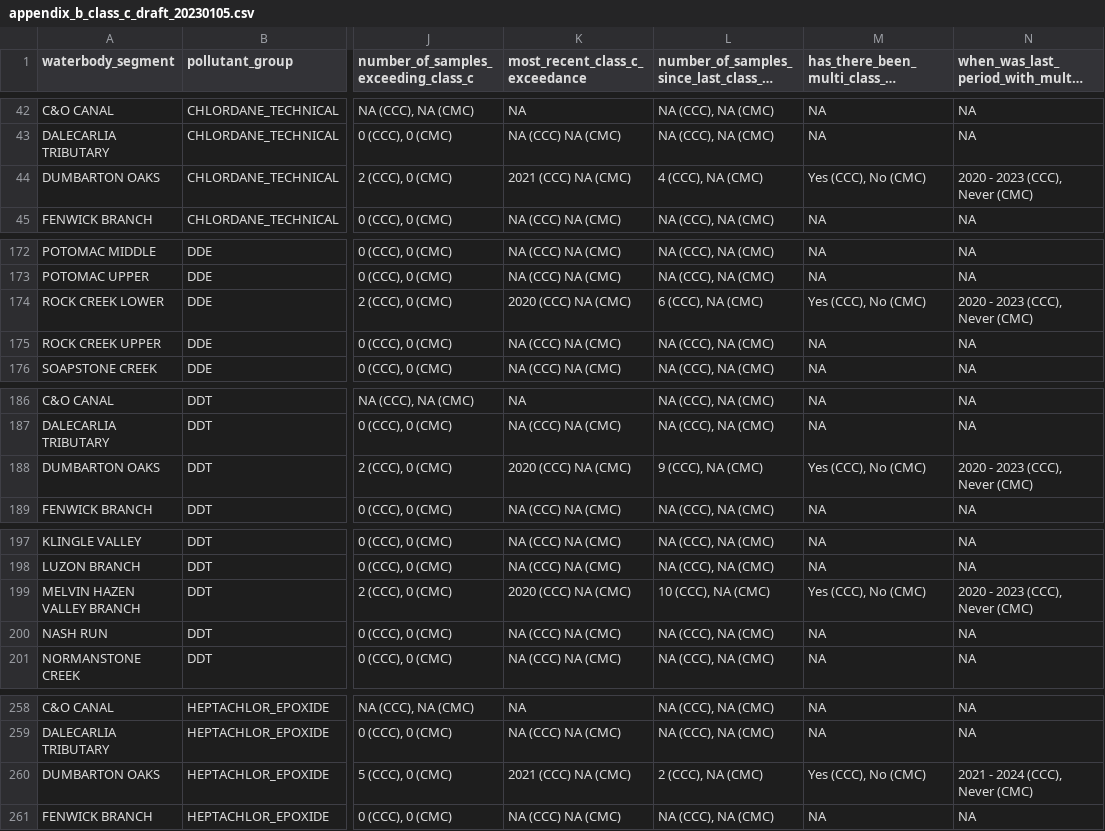
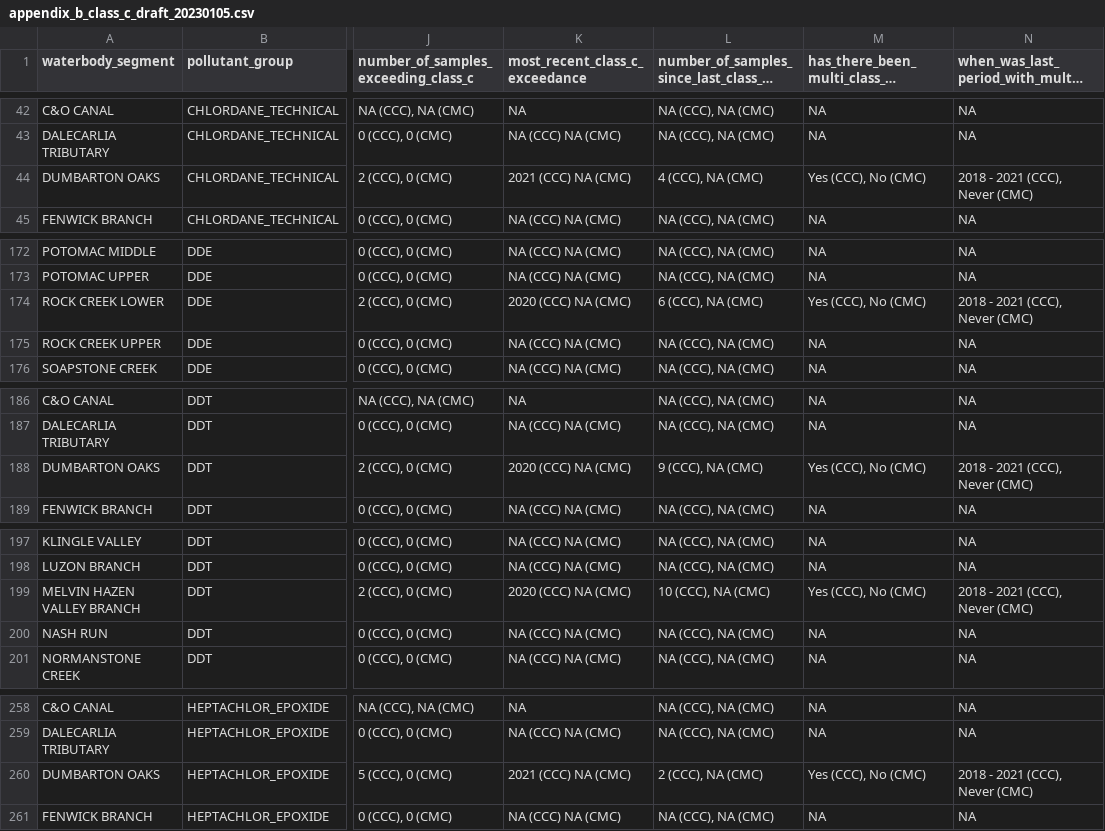
Before and after one commit to LimnoTech/IRsupportR, a CSV file: output/appendix_b_class_c_draft_20230105.csv, drawn as a sheet; only a part is shown, gaps mark what is left out; long unchanged cells end in …; the diff names each change by its address in the sheet, - before the commit and + after, or states it on an @@ line.

Commit message:
Update format_period_summary.R. Limit exceedance range so it does not go beyond analysis period.

```diff
--- a/output/appendix_b_class_c_draft_20230105.csv
+++ b/output/appendix_b_class_c_draft_20230105.csv
-N44: 2020 - 2023 (CCC), Never (CMC)
+N44: 2018 - 2021 (CCC), Never (CMC)
-N174: 2020 - 2023 (CCC), Never (CMC)
+N174: 2018 - 2021 (CCC), Never (CMC)
-N188: 2020 - 2023 (CCC), Never (CMC)
+N188: 2018 - 2021 (CCC), Never (CMC)
-N199: 2020 - 2023 (CCC), Never (CMC)
+N199: 2018 - 2021 (CCC), Never (CMC)
-N260: 2021 - 2024 (CCC), Never (CMC)
+N260: 2018 - 2021 (CCC), Never (CMC)
```
Also changed, not shown: output/appendix_b_class_d_draft_20230105.csv, 2 other files.
